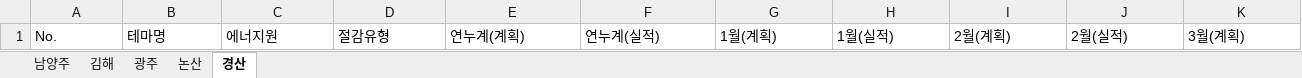
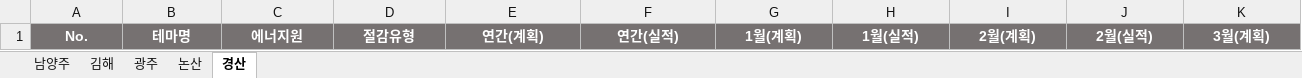
Before and after one commit to kjw413/ai-elite-bems-next, an Excel workbook: imports/savings/절감테마_등록.xlsx, sheet 경산, drawn as a sheet; only a part is shown; values as stored, in another font and other column widths than the file's, no borders; the diff covers the shown part only; the diff names each change by its address in the sheet, - before the commit and + after, or states it on an @@ line.

```diff
--- a/imports/savings/절감테마_등록.xlsx (sheet 경산)
+++ b/imports/savings/절감테마_등록.xlsx (sheet 경산)
@@ A1:K1 fill: none → #767171, bold: off → on, text colour: black → #FFFFFF, alignment: left → center @@
-E1: 연누계(계획)
+E1: 연간(계획)
-F1: 연누계(실적)
+F1: 연간(실적)
```
Also changed, not shown: cell formats elsewhere in this sheet, sheet 광주, sheet 김해, sheet 논산, sheet 남양주, 8 other files.
